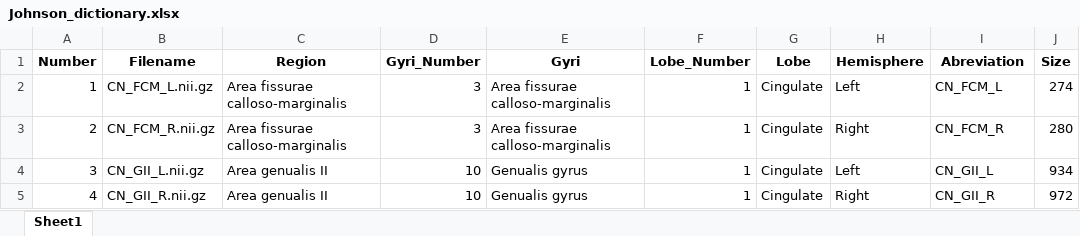
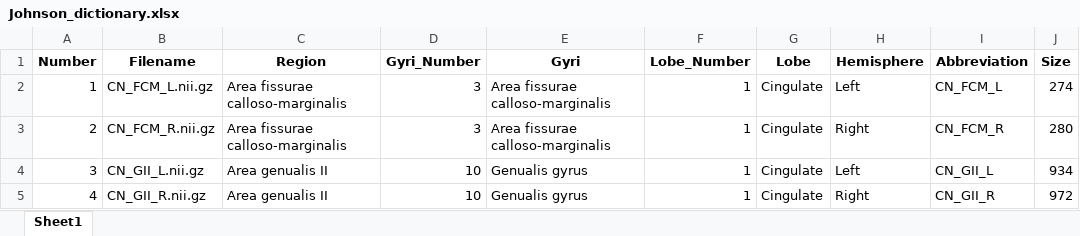
Before and after one commit to rhernandez00/dog_brain_toolkit, an Excel workbook: Atlas/Dog/Johnson_dictionary.xlsx, sheet Sheet1, drawn as a sheet; only a part is shown; values as stored, in another font and other column widths than the file's, no borders; the diff names each change by its address in the sheet, - before the commit and + after, or states it on an @@ line.

Commit message:
Add 3D clustering function and update dictionary files for enhanced data processing

```diff
--- a/Atlas/Dog/Johnson_dictionary.xlsx (sheet Sheet1)
+++ b/Atlas/Dog/Johnson_dictionary.xlsx (sheet Sheet1)
-I1: Abreviation
+I1: Abbreviation
```
Also changed, not shown: Atlas/Dog/Czeibert_dictionary.xlsx, 2 other files.
